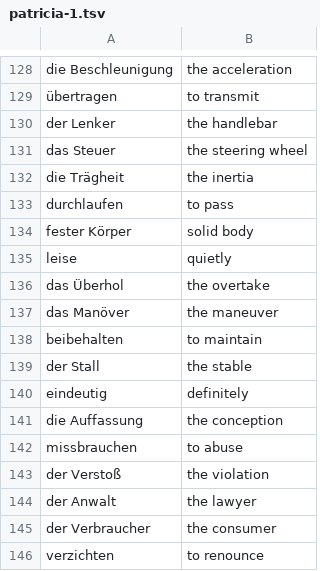
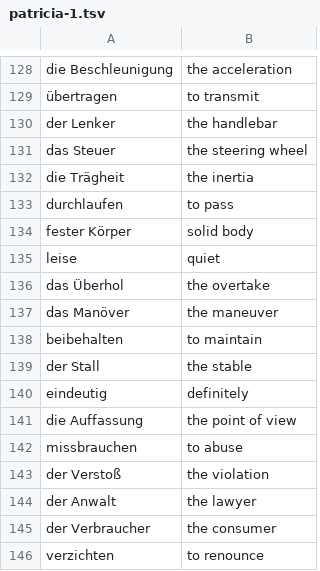
Before and after one commit to iav0207/my-flashcards-decks, a TSV file: flashcards/tsv/patricia-1.tsv, drawn as a sheet; only a part is shown, gaps mark what is left out.

```diff
--- a/flashcards/tsv/patricia-1.tsv
+++ b/flashcards/tsv/patricia-1.tsv
@@ -134,3 +134,3 @@ durchlaufen	to pass
 fester Körper	solid body
-leise	quietly
+leise	quiet
 das Überhol	the overtake
@@ -140,3 +140,3 @@ der Stall	the stable
 eindeutig	definitely
-die Auffassung	the conception
+die Auffassung	the point of view
 missbrauchen	to abuse
```
Also changed, not shown: flashcards/tsv/my-ger-eng-vocabulary-3.tsv, flashcards/tsv/my-ger-eng-vocabulary-4.tsv, 3 other files.
